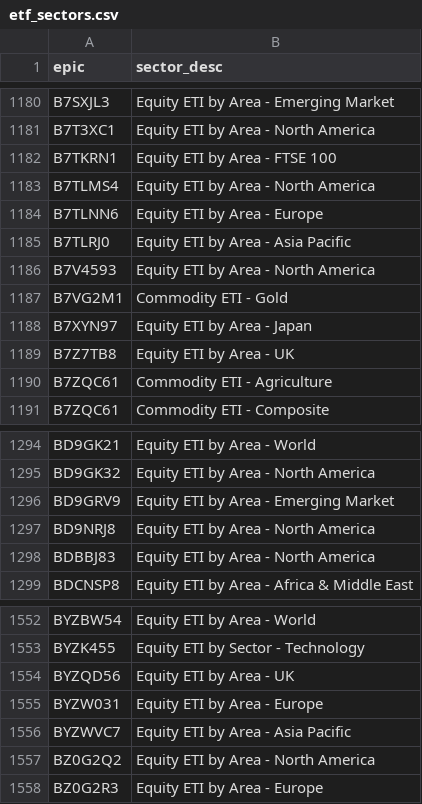
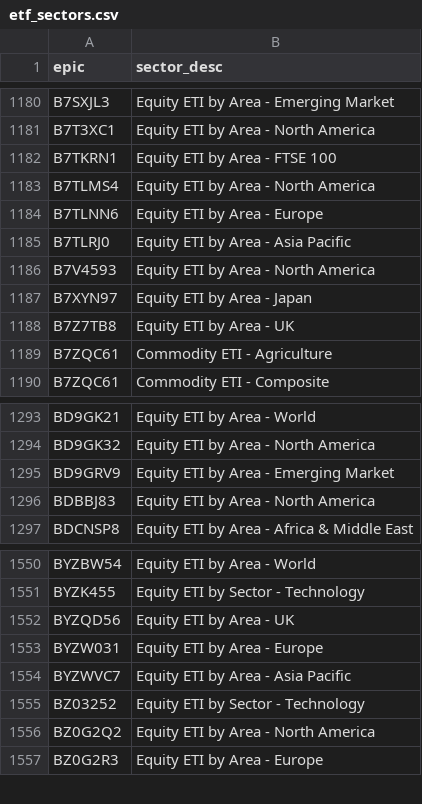
Before and after one commit to KqSMea8/picker, a CSV file: etf_sectors.csv, drawn as a sheet; only a part is shown, gaps mark what is left out; removed rows and columns are numbered as before the commit, all else as after; the diff names each change by its address in the sheet, - before the commit and + after, or states it on an @@ line.

```diff
--- a/etf_sectors.csv
+++ b/etf_sectors.csv
-row 1187: B7VG2M1 | Commodity ETI - Gold
-row 1297: BD9NRJ8 | Equity ETI by Area - North America
+row 1555: BZ03252 | Equity ETI by Sector - Technology
```
Also changed, not shown: etf_details.csv, etfs.csv, 4 other files.
